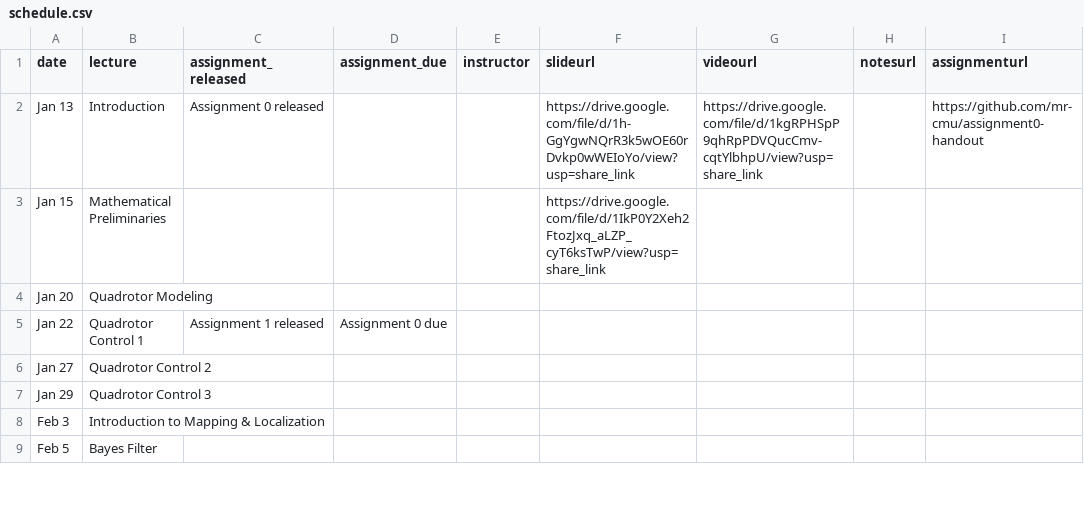
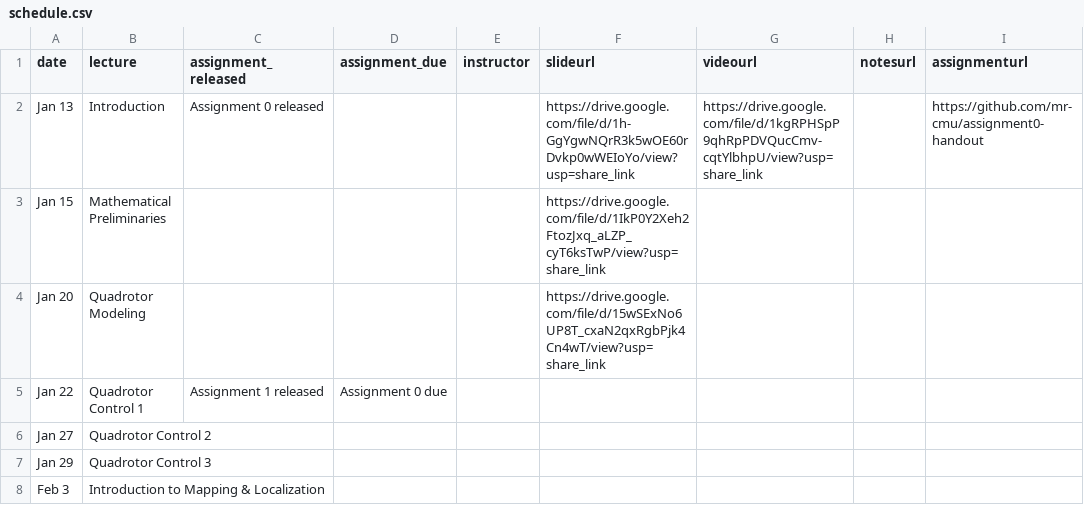
Before and after one commit to mr-cmu/mr-cmu.github.io, a CSV file: _data/schedule.csv, drawn as a sheet; only a part is shown; the shorter side is filled out with more unchanged rows; the diff names each change by its address in the sheet, - before the commit and + after, or states it on an @@ line.

Commit message:
add quadrotor modeling slides

```diff
--- a/_data/schedule.csv
+++ b/_data/schedule.csv
-F4 (slideurl): (empty)
+F4 (slideurl): https://drive.google.com/file/d/15wSExNo6UP8T_cxaN2qxRgbPjk4Cn4wT/view?usp=share_link
```
